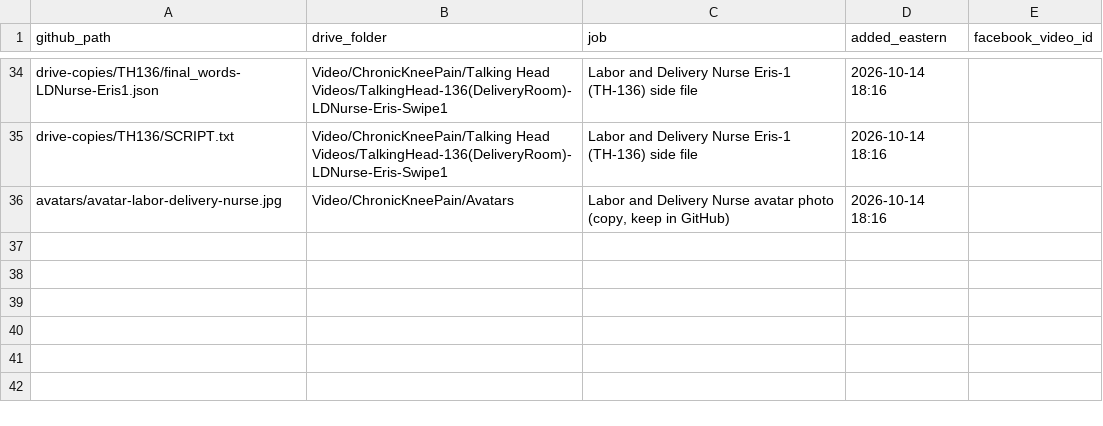
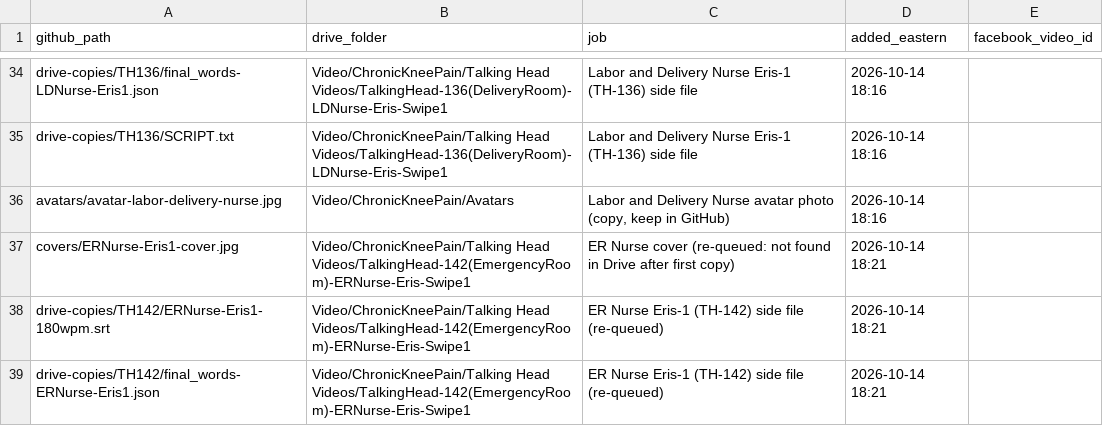
Before and after one commit to jamaljenkinspromo-cpu/kr-videos, a TSV file: MANIFEST.tsv, drawn as a sheet; only a part is shown, gaps mark what is left out.

```diff
--- a/MANIFEST.tsv
+++ b/MANIFEST.tsv
@@ -36 +36,4 @@ drive-copies/TH136/SCRIPT.txt	Video/ChronicKneePain/Talking Head Videos/TalkingH
 avatars/avatar-labor-delivery-nurse.jpg	Video/ChronicKneePain/Avatars	Labor and Delivery Nurse avatar photo (copy, keep in GitHub)	2026-10-14 18:16	
+covers/ERNurse-Eris1-cover.jpg	Video/ChronicKneePain/Talking Head Videos/TalkingHead-142(EmergencyRoom)-ERNurse-Eris-Swipe1	ER Nurse cover (re-queued: not found in Drive after first copy)	2026-10-14 18:21	
+drive-copies/TH142/ERNurse-Eris1-180wpm.srt	Video/ChronicKneePain/Talking Head Videos/TalkingHead-142(EmergencyRoom)-ERNurse-Eris-Swipe1	ER Nurse Eris-1 (TH-142) side file (re-queued)	2026-10-14 18:21	
+drive-copies/TH142/final_words-ERNurse-Eris1.json	Video/ChronicKneePain/Talking Head Videos/TalkingHead-142(EmergencyRoom)-ERNurse-Eris-Swipe1	ER Nurse Eris-1 (TH-142) side file (re-queued)	2026-10-14 18:21	
```
Also changed, not shown: 3 other files.
